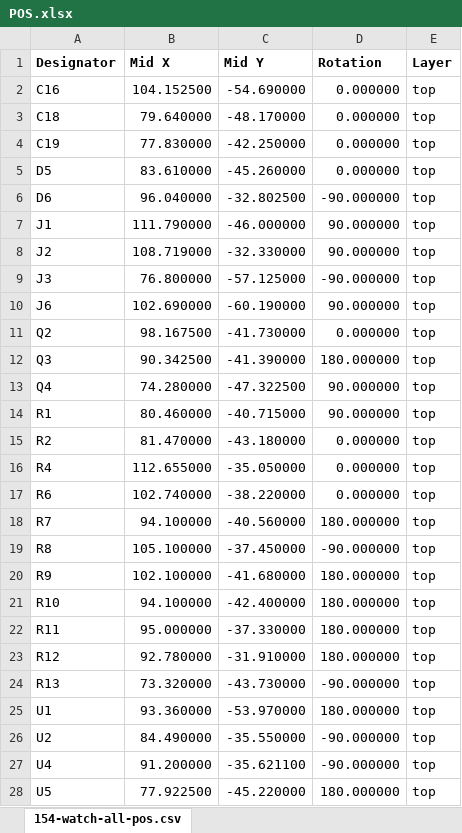
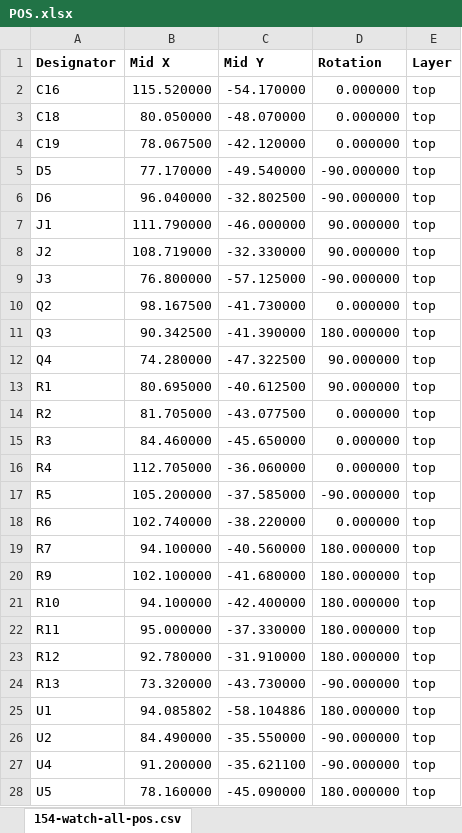
Before and after one commit to martinberlin/H-spi-adapters, an Excel workbook: 1.54-sharp-lcd/production/POS.xlsx, sheet 154-watch-all-pos.csv, drawn as a sheet; values as stored, in another font and other column widths than the file's, no borders; removed rows and columns are numbered as before the commit, all else as after; the diff names each change by its address in the sheet, - before the commit and + after, or states it on an @@ line.

Commit message:
Sharp LCD prod. 1.0 and update to failed watch

```diff
--- a/1.54-sharp-lcd/production/POS.xlsx (sheet 154-watch-all-pos.csv)
+++ b/1.54-sharp-lcd/production/POS.xlsx (sheet 154-watch-all-pos.csv)
-B2 (Mid X): 104.152500
+B2 (Mid X): 115.520000
-C2 (Mid Y): -54.690000
+C2 (Mid Y): -54.170000
-B3 (Mid X): 79.640000
+B3 (Mid X): 80.050000
-C3 (Mid Y): -48.170000
+C3 (Mid Y): -48.070000
-B4 (Mid X): 77.830000
+B4 (Mid X): 78.067500
-C4 (Mid Y): -42.250000
+C4 (Mid Y): -42.120000
-B5 (Mid X): 83.610000
+B5 (Mid X): 77.170000
-C5 (Mid Y): -45.260000
+C5 (Mid Y): -49.540000
-D5 (Rotation): 0.000000
+D5 (Rotation): -90.000000
-row 10: J6 | 102.690000 | -60.190000 | 90.000000 | top
-B13 (Mid X): 80.460000
+B13 (Mid X): 80.695000
-C13 (Mid Y): -40.715000
+C13 (Mid Y): -40.612500
-B14 (Mid X): 81.470000
+B14 (Mid X): 81.705000
-C14 (Mid Y): -43.180000
+C14 (Mid Y): -43.077500
+row 15: R3 | 84.460000 | -45.650000 | 0.000000 | top
-B16 (Mid X): 112.655000
+B16 (Mid X): 112.705000
-C16 (Mid Y): -35.050000
+C16 (Mid Y): -36.060000
+row 17: R5 | 105.200000 | -37.585000 | -90.000000 | top
-row 19: R8 | 105.100000 | -37.450000 | -90.000000 | top
-B25 (Mid X): 93.360000
+B25 (Mid X): 94.085802
-C25 (Mid Y): -53.970000
+C25 (Mid Y): -58.104886
-B28 (Mid X): 77.922500
+B28 (Mid X): 78.160000
-C28 (Mid Y): -45.220000
+C28 (Mid Y): -45.090000
```
Also changed, not shown: 1.54-sharp-lcd/production/BOM.xlsx, 22 other files.
